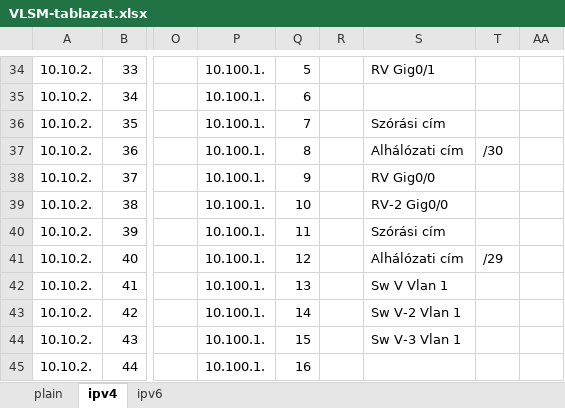
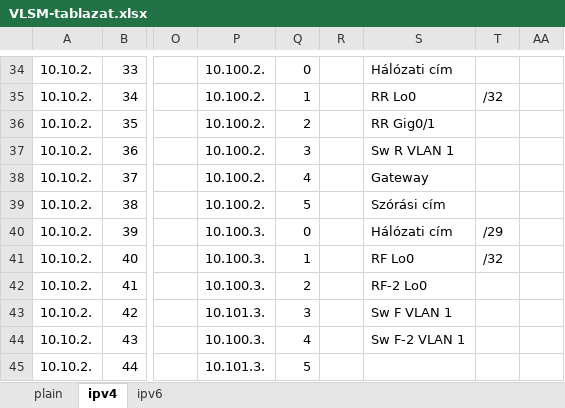
Before and after one commit to I-Izumi/aromas-cubanos, an Excel workbook: VLANs/IPv6/VLSM-tablazat.xlsx, sheet ipv4, drawn as a sheet; only a part is shown, gaps mark what is left out; values as stored, in another font and other column widths than the file's, no cell formats; the diff covers the shown part only; the diff names each change by its address in the sheet, - before the commit and + after, or states it on an @@ line.

```diff
--- a/VLANs/IPv6/VLSM-tablazat.xlsx (sheet ipv4)
+++ b/VLANs/IPv6/VLSM-tablazat.xlsx (sheet ipv4)
-P34:P39: 10.100.1.
+P34:P39: 10.100.2.
-Q34: 5
+Q34: 0
-S34: RV Gig0/1
+S34: Hálózati cím
-Q35: 6
+Q35: 1
-S35: (empty)
+S35: RR Lo0
-T35: (empty)
+T35: /32
-Q36: 7
+Q36: 2
-S36: Szórási cím
+S36: RR Gig0/1
-Q37: 8
+Q37: 3
-S37: Alhálózati cím
+S37: Sw R VLAN 1
-T37: /30
+T37: (empty)
-Q38: 9
+Q38: 4
-S38: RV Gig0/0
+S38: Gateway
-Q39: 10
+Q39: 5
-S39: RV-2 Gig0/0
+S39: Szórási cím
-P40:P42: 10.100.1.
+P40:P42: 10.100.3.
-Q40: 11
+Q40: 0
-S40: Szórási cím
+S40: Hálózati cím
-T40: (empty)
+T40: /29
-Q41: 12
+Q41: 1
-S41: Alhálózati cím
+S41: RF Lo0
-T41: /29
+T41: /32
-Q42: 13
+Q42: 2
-S42: Sw V Vlan 1
+S42: RF-2 Lo0
-P43: 10.100.1.
+P43: 10.101.3.
-Q43: 14
+Q43: 3
-S43: Sw V-2 Vlan 1
+S43: Sw F VLAN 1
-P44: 10.100.1.
+P44: 10.100.3.
-Q44: 15
+Q44: 4
-S44: Sw V-3 Vlan 1
+S44: Sw F-2 VLAN 1
-P45: 10.100.1.
+P45: 10.101.3.
-Q45: 16
+Q45: 5
```
Also changed, not shown: 15 added rows, 15 removed rows, 117 edited cells and merged cells elsewhere in this sheet, sheet ipv6, cell formats, 2 other files.
